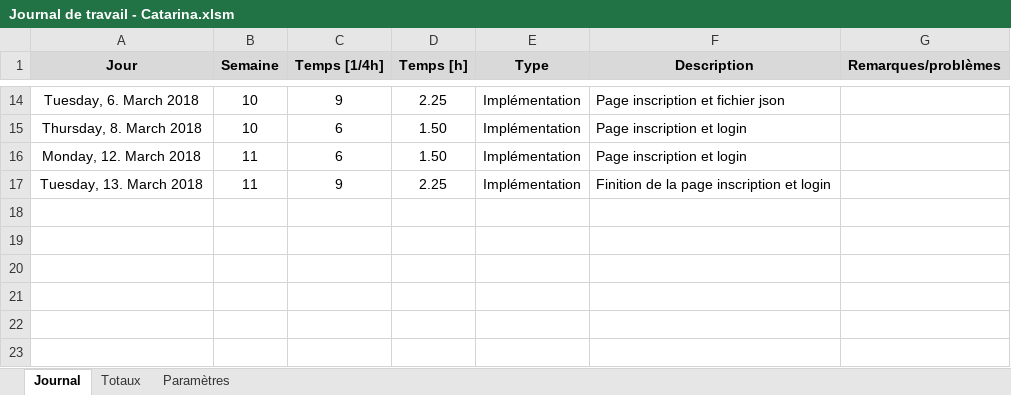
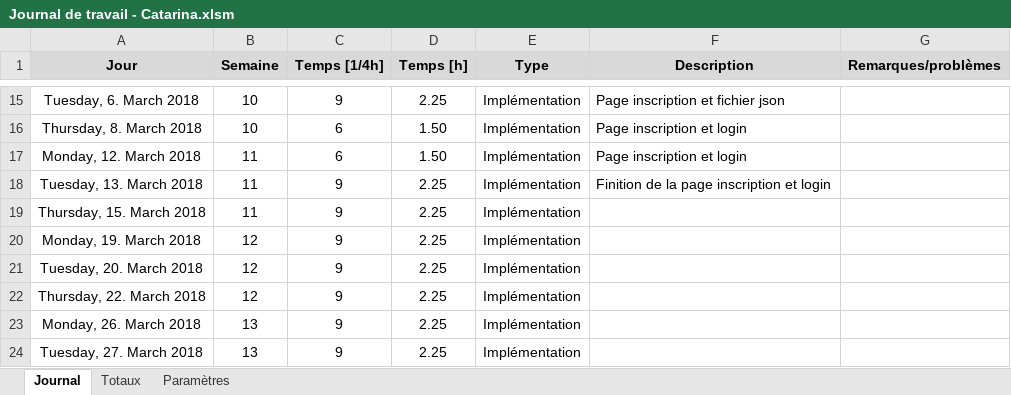
Before and after one commit to Catarina19/Colocation, an Excel workbook: documentation/Journal de travail - Catarina.xlsm, sheet Journal, drawn as a sheet; only a part is shown, gaps mark what is left out; values as stored, in another font and other column widths than the file's, no borders; charts and pictures not drawn; the diff names each change by its address in the sheet, - before the commit and + after, or states it on an @@ line.

Commit message:
Slider details et documentation

```diff
--- a/documentation/Journal de travail - Catarina.xlsm (sheet Journal)
+++ b/documentation/Journal de travail - Catarina.xlsm (sheet Journal)
+row 19: Thursday, 15. March 2018 | 11 | 9 | 2.25 | Implémentation
+row 20: Monday, 19. March 2018 | 12 | 9 | 2.25 | Implémentation
+row 21: Tuesday, 20. March 2018 | 12 | 9 | 2.25 | Implémentation
+row 22: Thursday, 22. March 2018 | 12 | 9 | 2.25 | Implémentation
+row 23: Monday, 26. March 2018 | 13 | 9 | 2.25 | Implémentation
+row 24: Tuesday, 27. March 2018 | 13 | 9 | 2.25 | Implémentation
```
Also changed, not shown: 1 other file.
